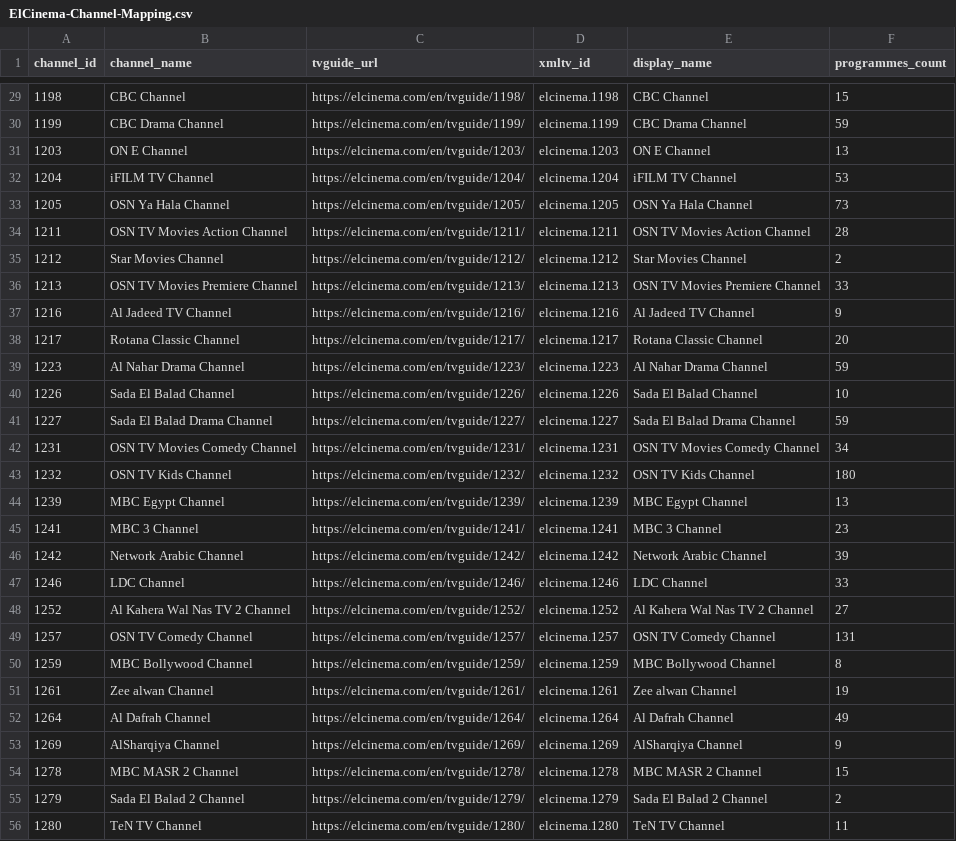
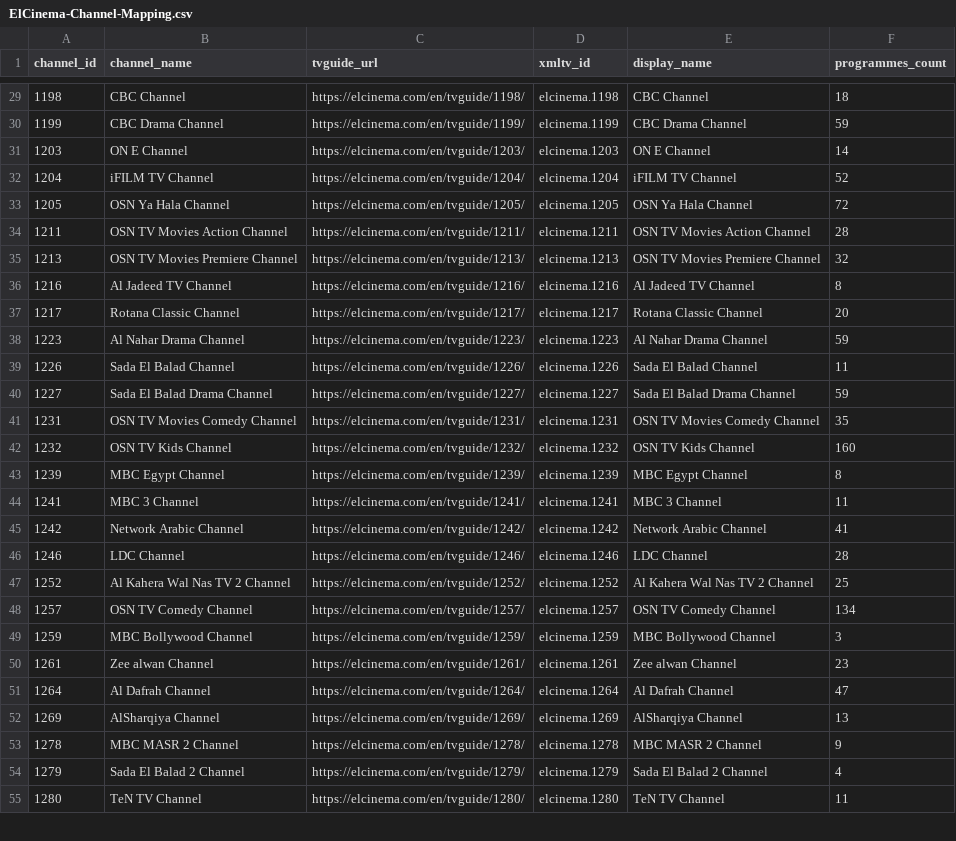
Before and after one commit to DzGreenServices/DZGreen-EPG, a CSV file: docs/ElCinema-Channel-Mapping.csv, drawn as a sheet; only a part is shown, gaps mark what is left out; the diff covers the shown part only.

```diff
--- a/docs/ElCinema-Channel-Mapping.csv
+++ b/docs/ElCinema-Channel-Mapping.csv
@@ -29,28 +29,27 @@
-1198,CBC Channel,https://elcinema.com/en/tvguide/1198/,elcinema.1198,CBC Channel,15
+1198,CBC Channel,https://elcinema.com/en/tvguide/1198/,elcinema.1198,CBC Channel,18
 1199,CBC Drama Channel,https://elcinema.com/en/tvguide/1199/,elcinema.1199,CBC Drama Channel,59
-1203,ON E Channel,https://elcinema.com/en/tvguide/1203/,elcinema.1203,ON E Channel,13
-1204,iFILM TV Channel,https://elcinema.com/en/tvguide/1204/,elcinema.1204,iFILM TV Channel,53
-1205,OSN Ya Hala Channel,https://elcinema.com/en/tvguide/1205/,elcinema.1205,OSN Ya Hala Channel,73
+1203,ON E Channel,https://elcinema.com/en/tvguide/1203/,elcinema.1203,ON E Channel,14
+1204,iFILM TV Channel,https://elcinema.com/en/tvguide/1204/,elcinema.1204,iFILM TV Channel,52
+1205,OSN Ya Hala Channel,https://elcinema.com/en/tvguide/1205/,elcinema.1205,OSN Ya Hala Channel,72
 1211,OSN TV Movies Action Channel,https://elcinema.com/en/tvguide/1211/,elcinema.1211,OSN TV Movies Action Channel,28
-1212,Star Movies Channel,https://elcinema.com/en/tvguide/1212/,elcinema.1212,Star Movies Channel,2
-1213,OSN TV Movies Premiere Channel,https://elcinema.com/en/tvguide/1213/,elcinema.1213,OSN TV Movies Premiere Channel,33
-1216,Al Jadeed TV Channel,https://elcinema.com/en/tvguide/1216/,elcinema.1216,Al Jadeed TV Channel,9
+1213,OSN TV Movies Premiere Channel,https://elcinema.com/en/tvguide/1213/,elcinema.1213,OSN TV Movies Premiere Channel,32
+1216,Al Jadeed TV Channel,https://elcinema.com/en/tvguide/1216/,elcinema.1216,Al Jadeed TV Channel,8
 1217,Rotana Classic Channel,https://elcinema.com/en/tvguide/1217/,elcinema.1217,Rotana Classic Channel,20
 1223,Al Nahar Drama Channel,https://elcinema.com/en/tvguide/1223/,elcinema.1223,Al Nahar Drama Channel,59
-1226,Sada El Balad Channel,https://elcinema.com/en/tvguide/1226/,elcinema.1226,Sada El Balad Channel,10
+1226,Sada El Balad Channel,https://elcinema.com/en/tvguide/1226/,elcinema.1226,Sada El Balad Channel,11
 1227,Sada El Balad Drama Channel,https://elcinema.com/en/tvguide/1227/,elcinema.1227,Sada El Balad Drama Channel,59
-1231,OSN TV Movies Comedy Channel,https://elcinema.com/en/tvguide/1231/,elcinema.1231,OSN TV Movies Comedy Channel,34
-1232,OSN TV Kids Channel,https://elcinema.com/en/tvguide/1232/,elcinema.1232,OSN TV Kids Channel,180
-1239,MBC Egypt Channel,https://elcinema.com/en/tvguide/1239/,elcinema.1239,MBC Egypt Channel,13
-1241,MBC 3 Channel,https://elcinema.com/en/tvguide/1241/,elcinema.1241,MBC 3 Channel,23
-1242,Network Arabic Channel,https://elcinema.com/en/tvguide/1242/,elcinema.1242,Network Arabic Channel,39
-1246,LDC Channel,https://elcinema.com/en/tvguide/1246/,elcinema.1246,LDC Channel,33
-1252,Al Kahera Wal Nas TV 2 Channel,https://elcinema.com/en/tvguide/1252/,elcinema.1252,Al Kahera Wal Nas TV 2 Channel,27
-1257,OSN TV Comedy Channel,https://elcinema.com/en/tvguide/1257/,elcinema.1257,OSN TV Comedy Channel,131
-1259,MBC Bollywood Channel,https://elcinema.com/en/tvguide/1259/,elcinema.1259,MBC Bollywood Channel,8
-1261,Zee alwan Channel,https://elcinema.com/en/tvguide/1261/,elcinema.1261,Zee alwan Channel,19
-1264,Al Dafrah Channel,https://elcinema.com/en/tvguide/1264/,elcinema.1264,Al Dafrah Channel,49
-1269,AlSharqiya Channel,https://elcinema.com/en/tvguide/1269/,elcinema.1269,AlSharqiya Channel,9
-1278,MBC MASR 2 Channel,https://elcinema.com/en/tvguide/1278/,elcinema.1278,MBC MASR 2 Channel,15
-1279,Sada El Balad 2 Channel,https://elcinema.com/en/tvguide/1279/,elcinema.1279,Sada El Balad 2 Channel,2
+1231,OSN TV Movies Comedy Channel,https://elcinema.com/en/tvguide/1231/,elcinema.1231,OSN TV Movies Comedy Channel,35
+1232,OSN TV Kids Channel,https://elcinema.com/en/tvguide/1232/,elcinema.1232,OSN TV Kids Channel,160
+1239,MBC Egypt Channel,https://elcinema.com/en/tvguide/1239/,elcinema.1239,MBC Egypt Channel,8
+1241,MBC 3 Channel,https://elcinema.com/en/tvguide/1241/,elcinema.1241,MBC 3 Channel,11
+1242,Network Arabic Channel,https://elcinema.com/en/tvguide/1242/,elcinema.1242,Network Arabic Channel,41
+1246,LDC Channel,https://elcinema.com/en/tvguide/1246/,elcinema.1246,LDC Channel,28
+1252,Al Kahera Wal Nas TV 2 Channel,https://elcinema.com/en/tvguide/1252/,elcinema.1252,Al Kahera Wal Nas TV 2 Channel,25
+1257,OSN TV Comedy Channel,https://elcinema.com/en/tvguide/1257/,elcinema.1257,OSN TV Comedy Channel,134
+1259,MBC Bollywood Channel,https://elcinema.com/en/tvguide/1259/,elcinema.1259,MBC Bollywood Channel,3
+1261,Zee alwan Channel,https://elcinema.com/en/tvguide/1261/,elcinema.1261,Zee alwan Channel,23
+1264,Al Dafrah Channel,https://elcinema.com/en/tvguide/1264/,elcinema.1264,Al Dafrah Channel,47
+1269,AlSharqiya Channel,https://elcinema.com/en/tvguide/1269/,elcinema.1269,AlSharqiya Channel,13
+1278,MBC MASR 2 Channel,https://elcinema.com/en/tvguide/1278/,elcinema.1278,MBC MASR 2 Channel,9
+1279,Sada El Balad 2 Channel,https://elcinema.com/en/tvguide/1279/,elcinema.1279,Sada El Balad 2 Channel,4
 1280,TeN TV Channel,https://elcinema.com/en/tvguide/1280/,elcinema.1280,TeN TV Channel,11
```
Also changed, not shown: 2 removed rows and 56 edited cells elsewhere in this file, 1 other file.
